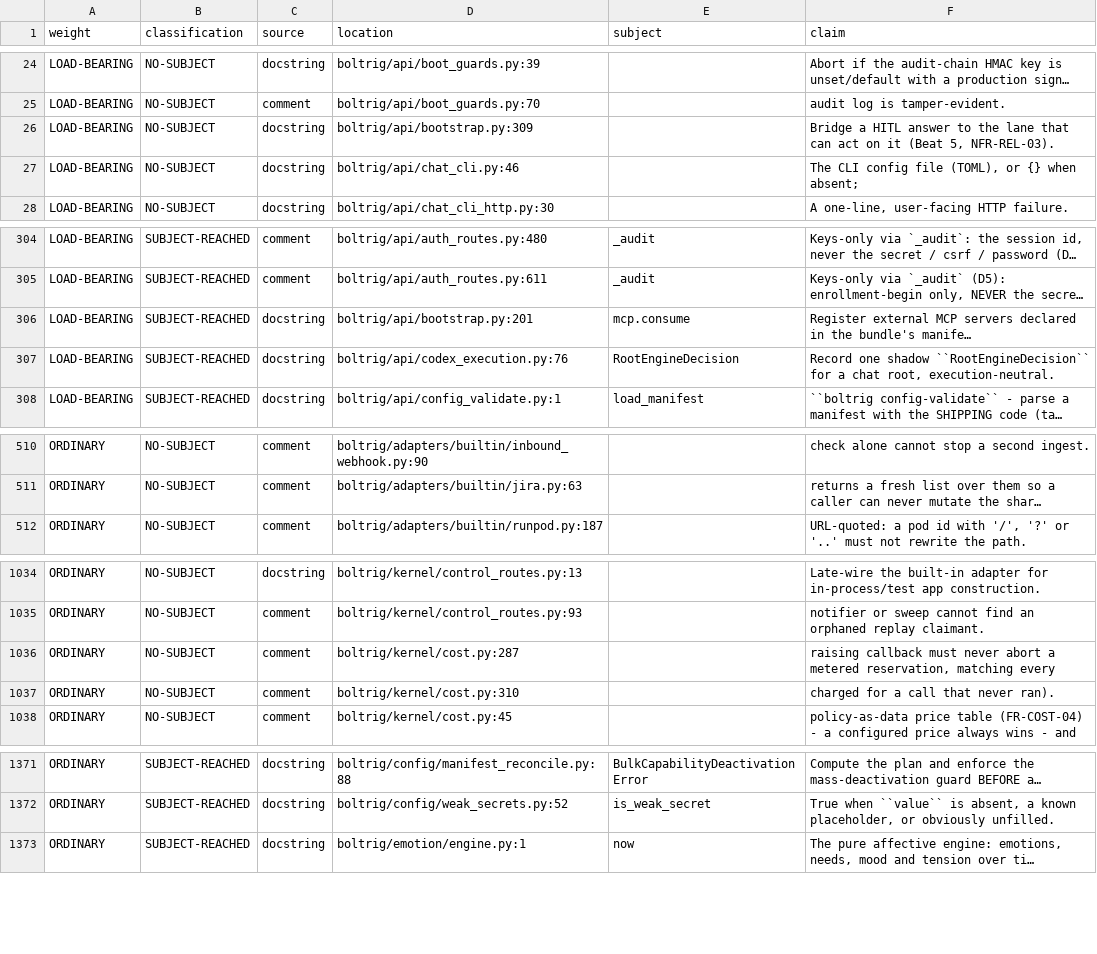
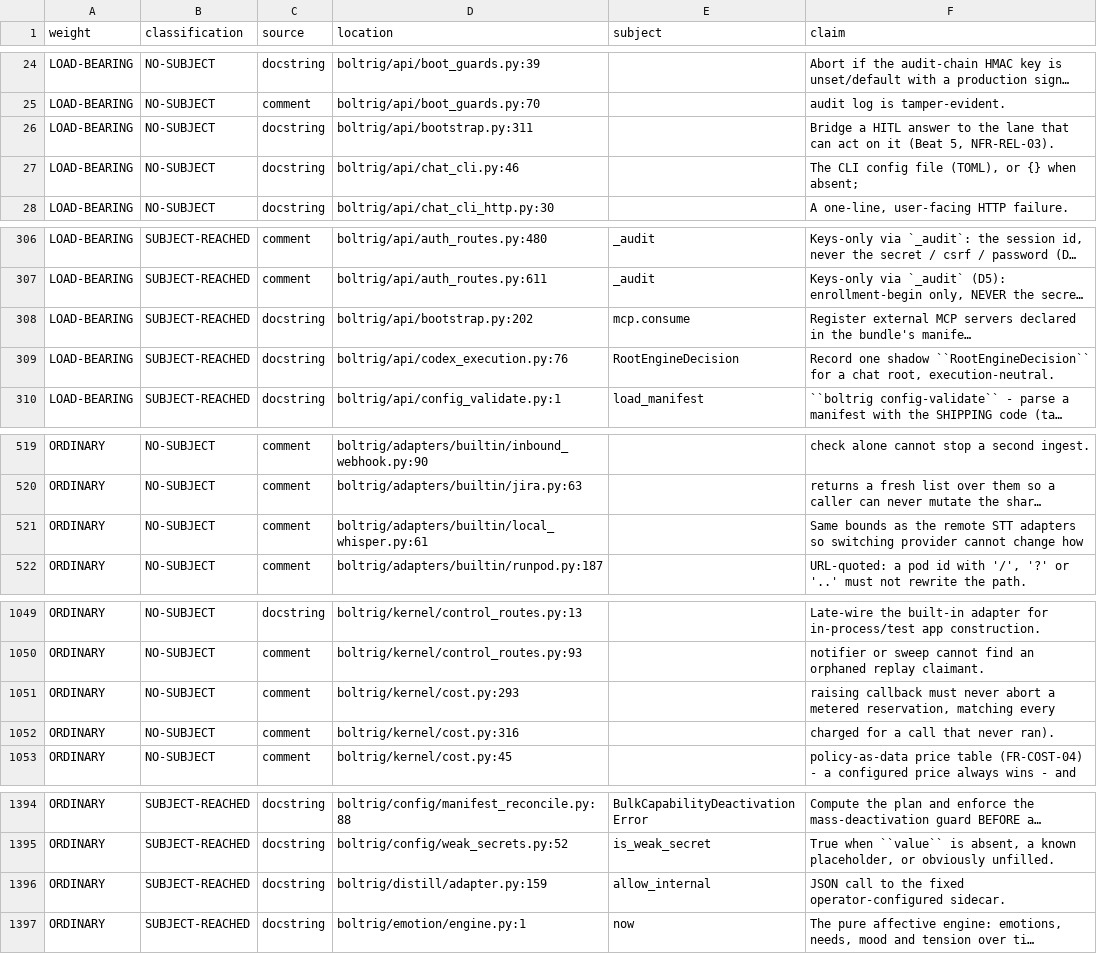
Before and after one commit to wlilley93/boltrig, a TSV file: docs/claim-inventory.tsv, drawn as a sheet; only a part is shown, gaps mark what is left out; long unchanged cells end in …; addresses are those after the commit; the diff covers the shown part only; the diff names each change by its address in the sheet, - before the commit and + after, or states it on an @@ line.

```diff
--- a/docs/claim-inventory.tsv
+++ b/docs/claim-inventory.tsv
-D26 (location): boltrig/api/bootstrap.py:309
+D26 (location): boltrig/api/bootstrap.py:311
-D308 (location): boltrig/api/bootstrap.py:201
+D308 (location): boltrig/api/bootstrap.py:202
+row 521: ORDINARY | NO-SUBJECT | comment | boltrig/adapters/builtin/local_whisper.py:61 |  | Same bounds as the remote STT adapters so switching provider cannot change how
-D1051 (location): boltrig/kernel/cost.py:287
+D1051 (location): boltrig/kernel/cost.py:293
-D1052 (location): boltrig/kernel/cost.py:310
+D1052 (location): boltrig/kernel/cost.py:316
+row 1396: ORDINARY | SUBJECT-REACHED | docstring | boltrig/distill/adapter.py:159 | allow_internal | JSON call to the fixed operator-configured sidecar.
```
Also changed, not shown: 22 added rows and 12 edited cells elsewhere in this file, 27 other files.
